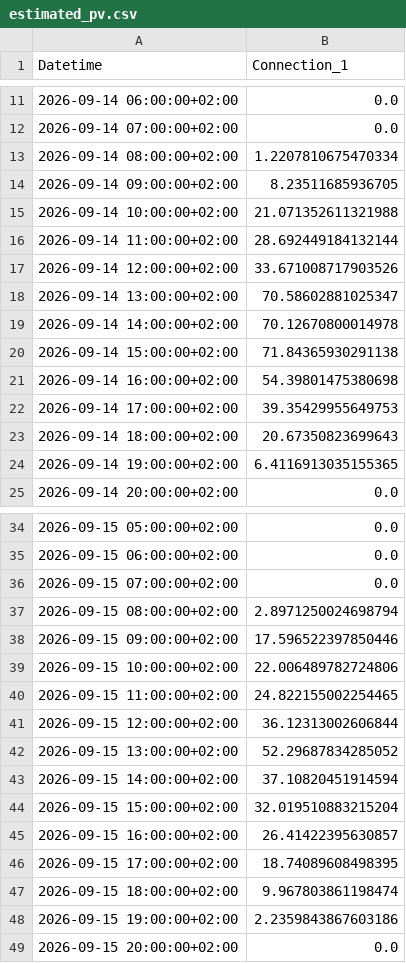
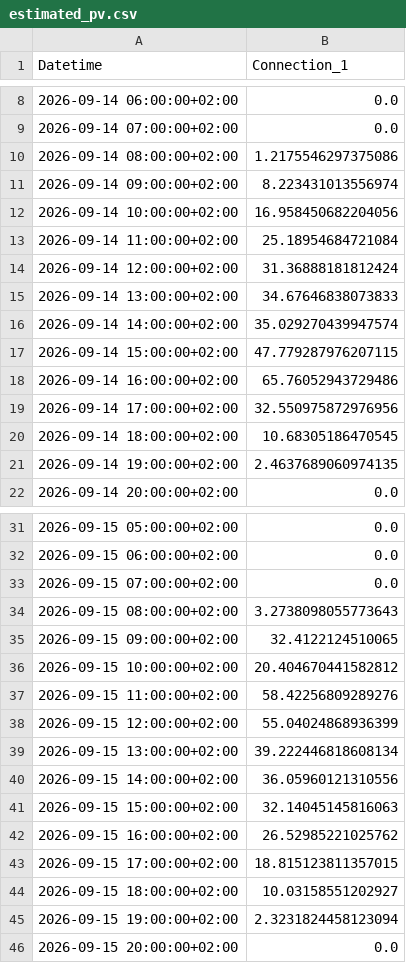
Before and after one commit to FiLa3890/PV-code, a CSV file: estimated_pv.csv, drawn as a sheet; only a part is shown, gaps mark what is left out; the diff covers the shown part only.

```diff
--- a/estimated_pv.csv
+++ b/estimated_pv.csv
@@ -12,14 +9,14 @@ Datetime,Connection_1
 2026-09-14 07:00:00+02:00,0.0
-2026-09-14 08:00:00+02:00,1.2207810675470334
-2026-09-14 09:00:00+02:00,8.23511685936705
-2026-09-14 10:00:00+02:00,21.071352611321988
-2026-09-14 11:00:00+02:00,28.692449184132144
-2026-09-14 12:00:00+02:00,33.671008717903526
-2026-09-14 13:00:00+02:00,70.58602881025347
-2026-09-14 14:00:00+02:00,70.12670800014978
-2026-09-14 15:00:00+02:00,71.84365930291138
-2026-09-14 16:00:00+02:00,54.39801475380698
-2026-09-14 17:00:00+02:00,39.35429955649753
-2026-09-14 18:00:00+02:00,20.67350823699643
-2026-09-14 19:00:00+02:00,6.4116913035155365
+2026-09-14 08:00:00+02:00,1.2175546297375086
+2026-09-14 09:00:00+02:00,8.223431013556974
+2026-09-14 10:00:00+02:00,16.958450682204056
+2026-09-14 11:00:00+02:00,25.18954684721084
+2026-09-14 12:00:00+02:00,31.36888181812424
+2026-09-14 13:00:00+02:00,34.67646838073833
+2026-09-14 14:00:00+02:00,35.029270439947574
+2026-09-14 15:00:00+02:00,47.779287976207115
+2026-09-14 16:00:00+02:00,65.76052943729486
+2026-09-14 17:00:00+02:00,32.550975872976956
+2026-09-14 18:00:00+02:00,10.68305186470545
+2026-09-14 19:00:00+02:00,2.4637689060974135
 2026-09-14 20:00:00+02:00,0.0
@@ -36,14 +33,14 @@ Datetime,Connection_1
 2026-09-15 07:00:00+02:00,0.0
-2026-09-15 08:00:00+02:00,2.8971250024698794
-2026-09-15 09:00:00+02:00,17.596522397850446
-2026-09-15 10:00:00+02:00,22.006489782724806
-2026-09-15 11:00:00+02:00,24.822155002254465
-2026-09-15 12:00:00+02:00,36.12313002606844
-2026-09-15 13:00:00+02:00,52.29687834285052
-2026-09-15 14:00:00+02:00,37.10820451914594
-2026-09-15 15:00:00+02:00,32.019510883215204
-2026-09-15 16:00:00+02:00,26.41422395630857
-2026-09-15 17:00:00+02:00,18.74089608498395
-2026-09-15 18:00:00+02:00,9.967803861198474
-2026-09-15 19:00:00+02:00,2.2359843867603186
+2026-09-15 08:00:00+02:00,3.2738098055773643
+2026-09-15 09:00:00+02:00,32.4122124510065
+2026-09-15 10:00:00+02:00,20.404670441582812
+2026-09-15 11:00:00+02:00,58.42256809289276
+2026-09-15 12:00:00+02:00,55.04024868936399
+2026-09-15 13:00:00+02:00,39.222446818608134
+2026-09-15 14:00:00+02:00,36.05960121310556
+2026-09-15 15:00:00+02:00,32.14045145816063
+2026-09-15 16:00:00+02:00,26.52985221025762
+2026-09-15 17:00:00+02:00,18.815123811357015
+2026-09-15 18:00:00+02:00,10.03158551202927
+2026-09-15 19:00:00+02:00,2.3231824458123094
 2026-09-15 20:00:00+02:00,0.0
```
Also changed, not shown: 6 added rows and 3 removed rows elsewhere in this file.
